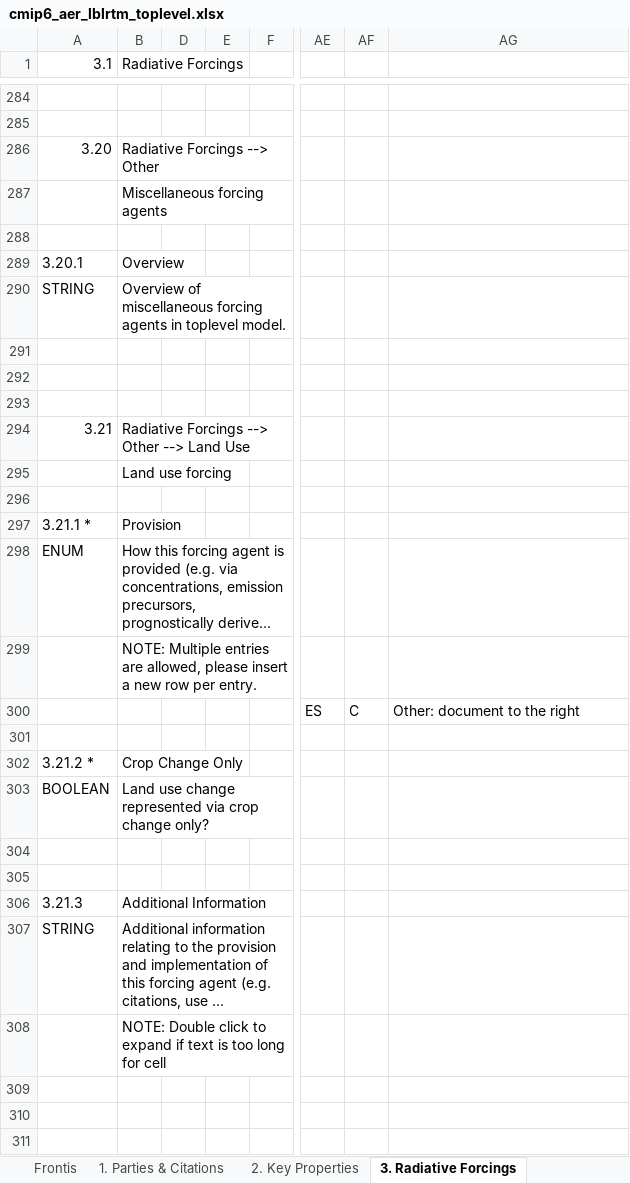
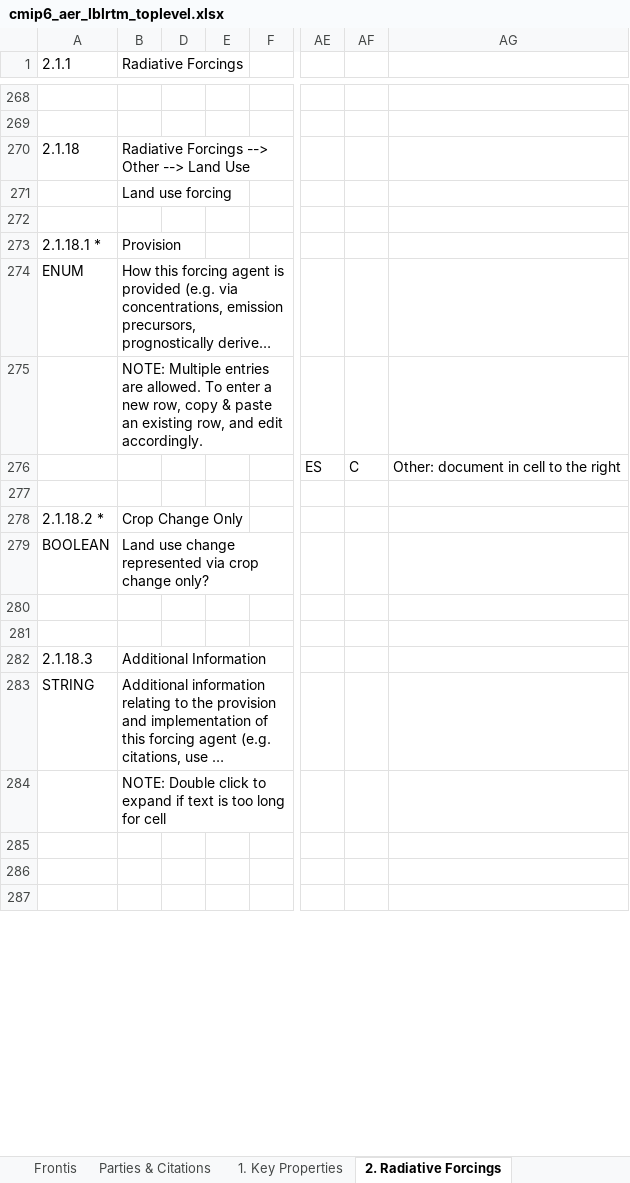
Before and after one commit to ES-DOC-INSTITUTIONAL/aer, an Excel workbook: cmip6/models/lblrtm/cmip6_aer_lblrtm_toplevel.xlsx, sheet 2. Radiative Forcings, drawn as a sheet; only a part is shown, gaps mark what is left out; long unchanged cells end in …; values as stored, in another font and other column widths than the file's, no cell formats; removed rows and columns are numbered as before the commit, all else as after; rows hold the shown columns only; the diff covers the shown part only; the diff names each change by its address in the sheet, - before the commit and + after, or states it on an @@ line.

```diff
--- a/cmip6/models/lblrtm/cmip6_aer_lblrtm_toplevel.xlsx (sheet 2. Radiative Forcings)
+++ b/cmip6/models/lblrtm/cmip6_aer_lblrtm_toplevel.xlsx (sheet 2. Radiative Forcings)
-sheet tab: 1. Parties & Citations
+sheet tab: Parties & Citations
-sheet tab: 2. Key Properties
+sheet tab: 1. Key Properties
-sheet tab: 3. Radiative Forcings
+sheet tab: 2. Radiative Forcings
-A1: 3.1
+A1: 2.1.1
-row 286: 3.20 | Radiative Forcings --> Other
-row 287:  | Miscellaneous forcing agents
-row 288: (empty)
-row 289: 3.20.1 | Overview
-row 290: STRING | Overview of miscellaneous forcing agents in toplevel model.
-row 291: (empty)
-row 292: (empty)
-row 293: (empty)
-A270 (2.1.1): 3.21
+A270 (2.1.1): 2.1.18
-A273 (2.1.1): 3.21.1 *
+A273 (2.1.1): 2.1.18.1 *
-B275 (Radiative Forcings): …entries are allowed, please insert a new row per entry.
+B275 (Radiative Forcings): …entries are allowed. To enter a new row, copy & paste an existing row, and edit accordingly.
-AG276: Other: document to the right
+AG276: Other: document in cell to the right
-A278 (2.1.1): 3.21.2 *
+A278 (2.1.1): 2.1.18.2 *
-A282 (2.1.1): 3.21.3
+A282 (2.1.1): 2.1.18.3
```
Also changed, not shown: 16 removed rows and 100 edited cells elsewhere in this sheet, sheet 1. Key Properties, sheet Parties & Citations, sheet Frontis, cell formats, hidden cells, 4 other files.
